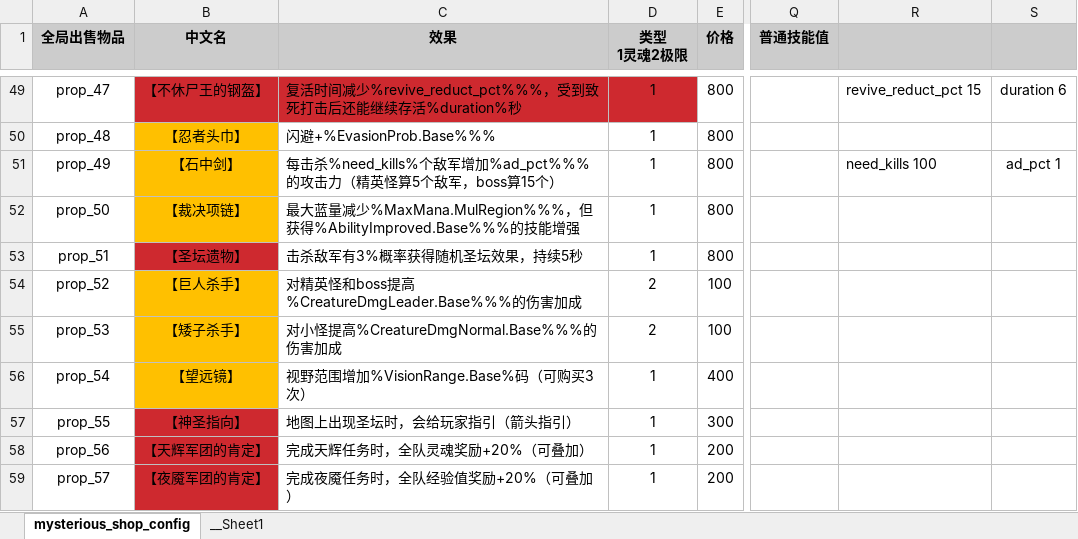
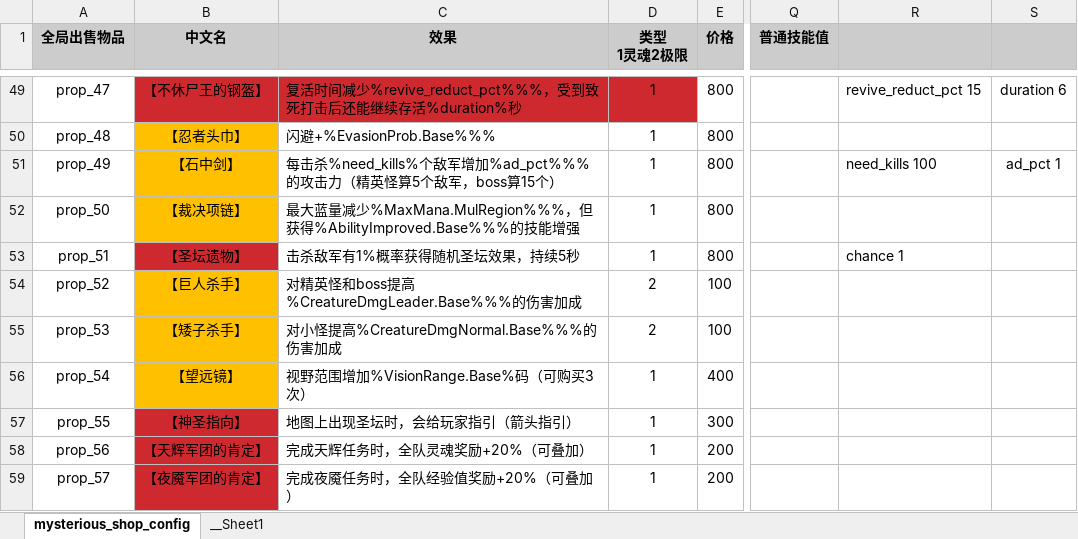
Before and after one commit to YPYT1/nobody, an Excel workbook: excels/config/game/shop/mysterious_shop_config.xlsx, sheet mysterious_shop_config, drawn as a sheet; only a part is shown, gaps mark what is left out; values as stored, in another font and other column widths than the file's, no borders; conditional formats not drawn; the diff names each change by its address in the sheet, - before the commit and + after, or states it on an @@ line.

```diff
--- a/excels/config/game/shop/mysterious_shop_config.xlsx (sheet mysterious_shop_config)
+++ b/excels/config/game/shop/mysterious_shop_config.xlsx (sheet mysterious_shop_config)
-C53 (效果): 击杀敌军有3%概率获得随机圣坛效果，持续5秒
+C53 (效果): 击杀敌军有1%概率获得随机圣坛效果，持续5秒
-R53: (empty)
+R53: chance 1
```
Also changed, not shown: 1 other file.
